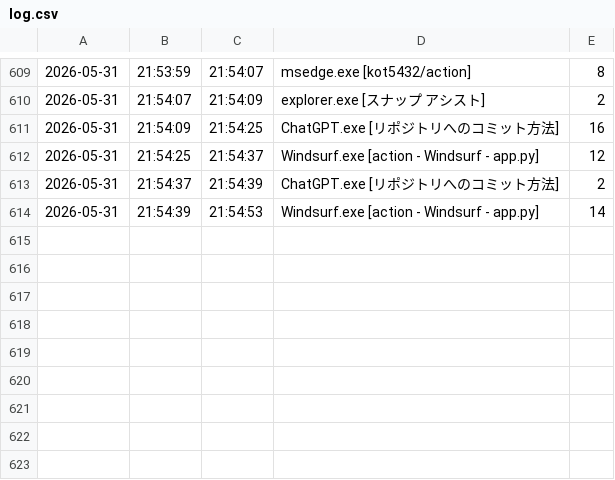
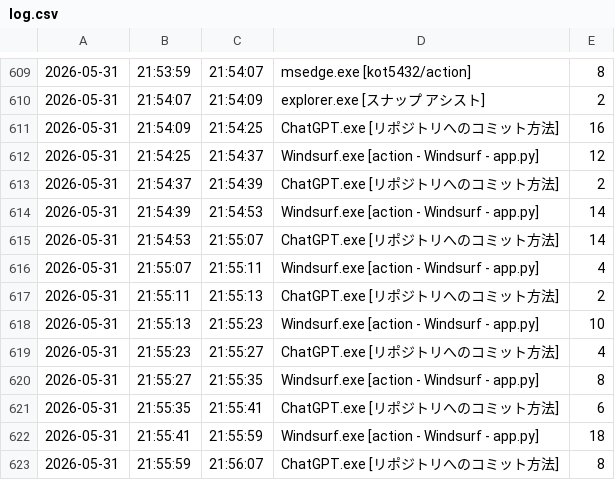
Before and after one commit to kot5432/action, a CSV file: log.csv, drawn as a sheet; only a part is shown, gaps mark what is left out; the diff names each change by its address in the sheet, - before the commit and + after, or states it on an @@ line.

```diff
--- a/log.csv
+++ b/log.csv
+row 615: 2026-05-31 | 21:54:53 | 21:55:07 | ChatGPT.exe [リポジトリへのコミット方法] | 14
+row 616: 2026-05-31 | 21:55:07 | 21:55:11 | Windsurf.exe [action - Windsurf - app.py] | 4
+row 617: 2026-05-31 | 21:55:11 | 21:55:13 | ChatGPT.exe [リポジトリへのコミット方法] | 2
+row 618: 2026-05-31 | 21:55:13 | 21:55:23 | Windsurf.exe [action - Windsurf - app.py] | 10
+row 619: 2026-05-31 | 21:55:23 | 21:55:27 | ChatGPT.exe [リポジトリへのコミット方法] | 4
+row 620: 2026-05-31 | 21:55:27 | 21:55:35 | Windsurf.exe [action - Windsurf - app.py] | 8
+row 621: 2026-05-31 | 21:55:35 | 21:55:41 | ChatGPT.exe [リポジトリへのコミット方法] | 6
+row 622: 2026-05-31 | 21:55:41 | 21:55:59 | Windsurf.exe [action - Windsurf - app.py] | 18
+row 623: 2026-05-31 | 21:55:59 | 21:56:07 | ChatGPT.exe [リポジトリへのコミット方法] | 8
```
Also changed, not shown: 1 other file.
